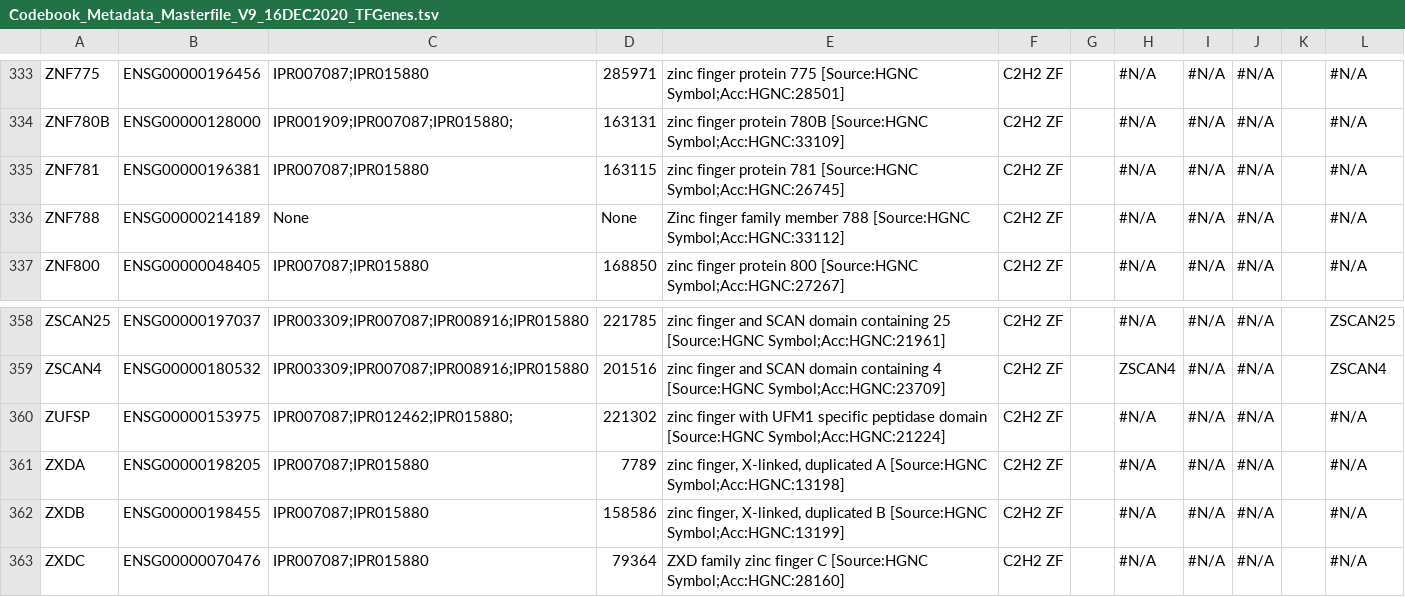
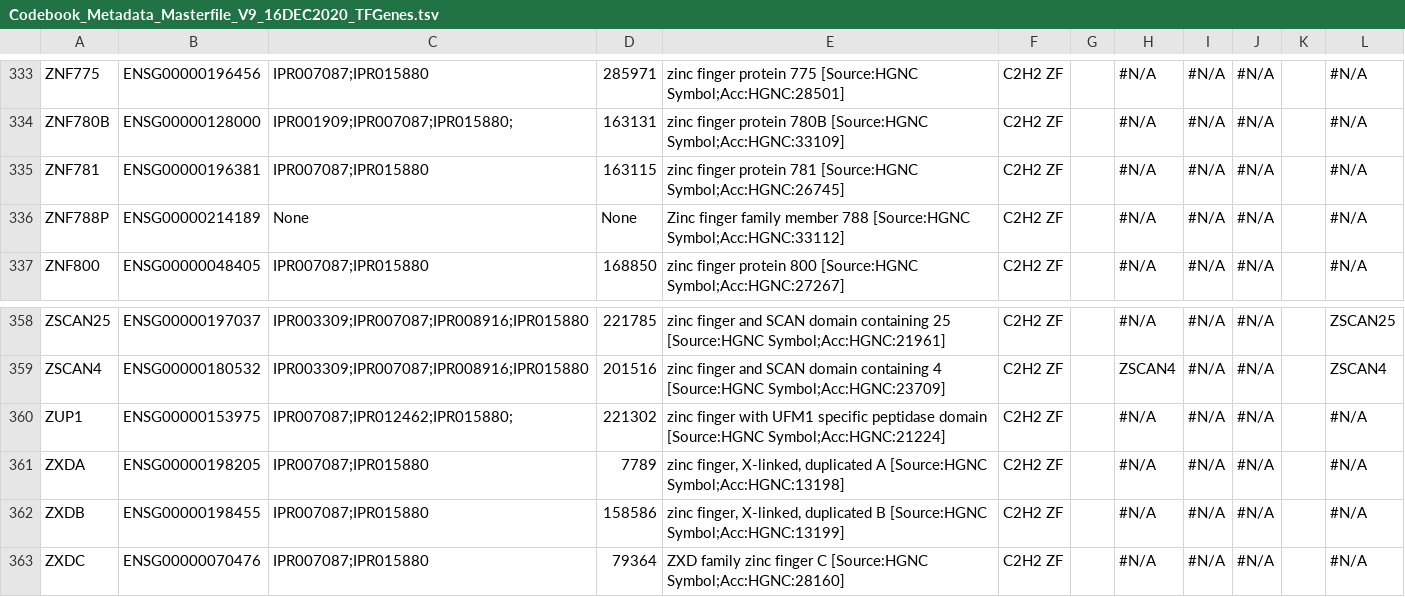
Before and after one commit to autosome-ru/greco-bit-data-processing, a TSV file: shared/source_data/Codebook_Metadata_Masterfile_V9_16DEC2020_TFGenes.tsv, drawn as a sheet; only a part is shown, gaps mark what is left out.

```diff
--- a/shared/source_data/Codebook_Metadata_Masterfile_V9_16DEC2020_TFGenes.tsv
+++ b/shared/source_data/Codebook_Metadata_Masterfile_V9_16DEC2020_TFGenes.tsv
@@ -335,3 +335,3 @@ ZNF780B	ENSG00000128000	IPR001909;IPR007087;IPR015880;	163131	zinc finger protei
 ZNF781	ENSG00000196381	IPR007087;IPR015880	163115	zinc finger protein 781 [Source:HGNC Symbol;Acc:HGNC:26745]	C2H2 ZF		#N/A	#N/A	#N/A		#N/A
-ZNF788	ENSG00000214189	None	None	Zinc finger family member 788 [Source:HGNC Symbol;Acc:HGNC:33112] 	C2H2 ZF		#N/A	#N/A	#N/A		#N/A
+ZNF788P	ENSG00000214189	None	None	Zinc finger family member 788 [Source:HGNC Symbol;Acc:HGNC:33112] 	C2H2 ZF		#N/A	#N/A	#N/A		#N/A
 ZNF800	ENSG00000048405	IPR007087;IPR015880	168850	zinc finger protein 800 [Source:HGNC Symbol;Acc:HGNC:27267]	C2H2 ZF		#N/A	#N/A	#N/A		#N/A
@@ -359,3 +359,3 @@ ZSCAN25	ENSG00000197037	IPR003309;IPR007087;IPR008916;IPR015880	221785	zinc fing
 ZSCAN4	ENSG00000180532	IPR003309;IPR007087;IPR008916;IPR015880	201516	zinc finger and SCAN domain containing 4 [Source:HGNC Symbol;Acc:HGNC:23709]	C2H2 ZF		ZSCAN4	#N/A	#N/A		ZSCAN4
-ZUFSP	ENSG00000153975	IPR007087;IPR012462;IPR015880;	221302	zinc finger with UFM1 specific peptidase domain [Source:HGNC Symbol;Acc:HGNC:21224]	C2H2 ZF		#N/A	#N/A	#N/A		#N/A
+ZUP1	ENSG00000153975	IPR007087;IPR012462;IPR015880;	221302	zinc finger with UFM1 specific peptidase domain [Source:HGNC Symbol;Acc:HGNC:21224]	C2H2 ZF		#N/A	#N/A	#N/A		#N/A
 ZXDA	ENSG00000198205	IPR007087;IPR015880	7789	zinc finger, X-linked, duplicated A [Source:HGNC Symbol;Acc:HGNC:13198]	C2H2 ZF		#N/A	#N/A	#N/A		#N/A
```
Also changed, not shown: shared/source_data/Codebook_Metadata_Masterfile_V9_16DEC2020_Plasmids.tsv, shared/source_data_PBM/Codebook_Metadata_Masterfile_V9_16DEC2020_PBM.tsv, 1 other file.
